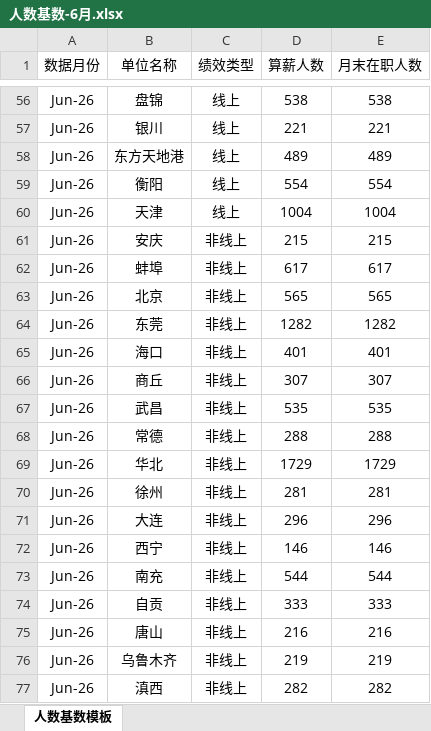
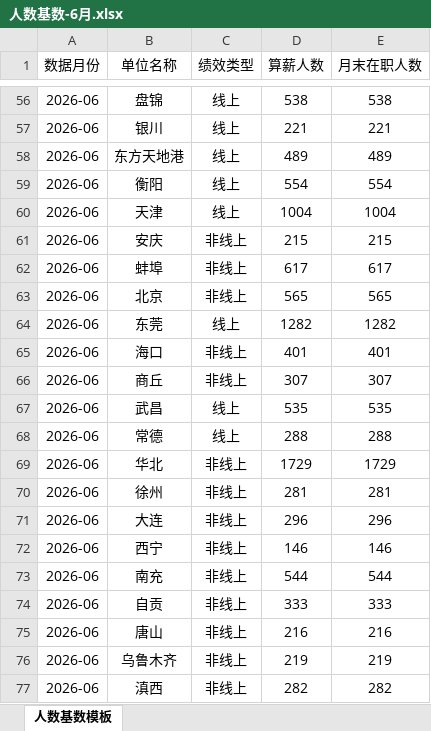
Before and after one commit to xiaochen05281/gpt-dashboard, an Excel workbook: source/9、人数基数/人数基数-6月.xlsx, sheet 人数基数模板, drawn as a sheet; only a part is shown, gaps mark what is left out; values as stored, in another font and other column widths than the file's, no borders; the diff covers the shown part only; the diff names each change by its address in the sheet, - before the commit and + after, or states it on an @@ line.

```diff
--- a/source/9、人数基数/人数基数-6月.xlsx (sheet 人数基数模板)
+++ b/source/9、人数基数/人数基数-6月.xlsx (sheet 人数基数模板)
-A56:A77 (数据月份): Jun-26
+A56:A77 (数据月份): 2026-06
-C64 (绩效类型): 非线上
+C64 (绩效类型): 线上
-C67:C68 (绩效类型): 非线上
+C67:C68 (绩效类型): 线上
```
Also changed, not shown: 54 edited cells elsewhere in this sheet, source/9、人数基数/人数基数-5月.xlsx, source/中心名单-2026-05.xlsx, 5 other files.
